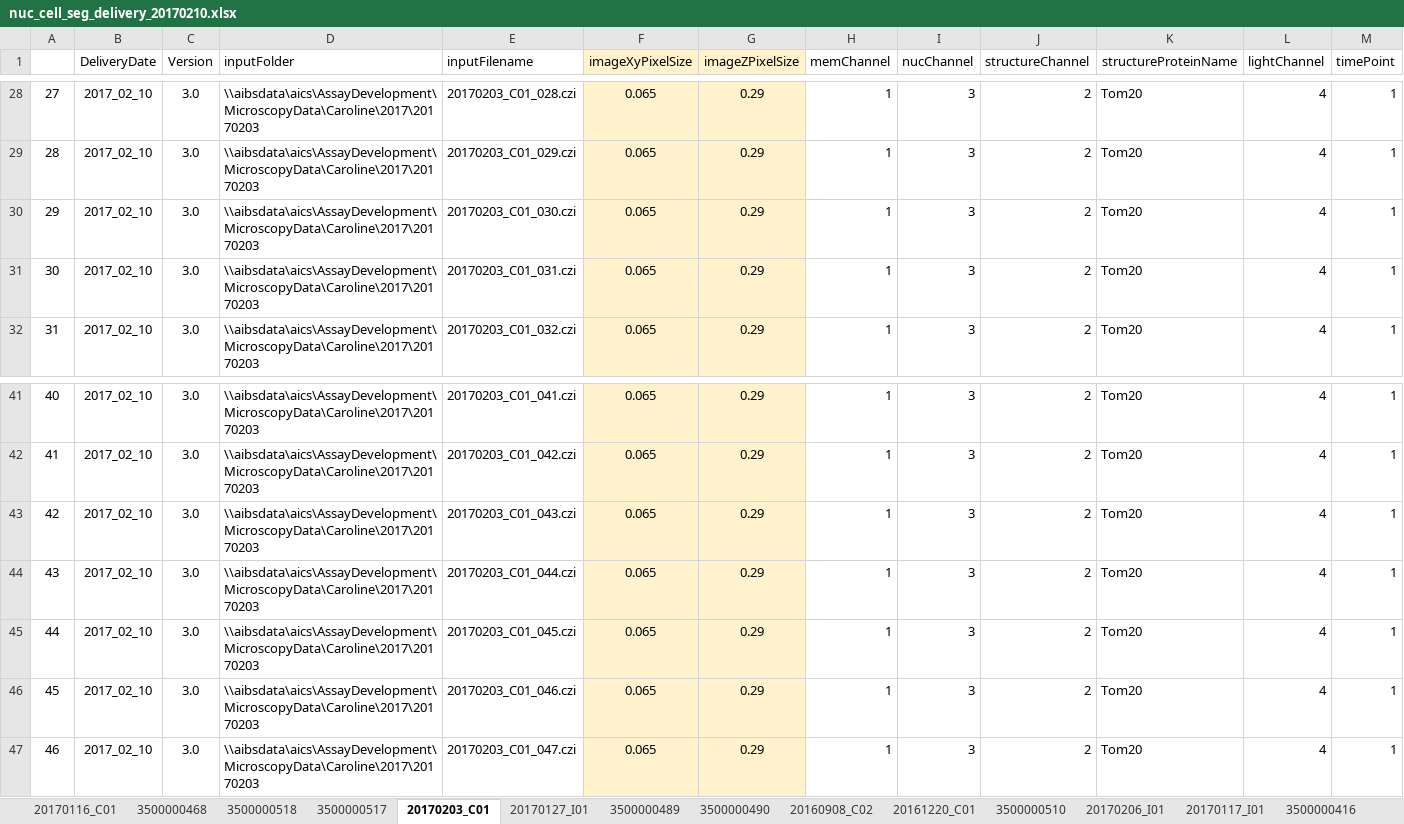
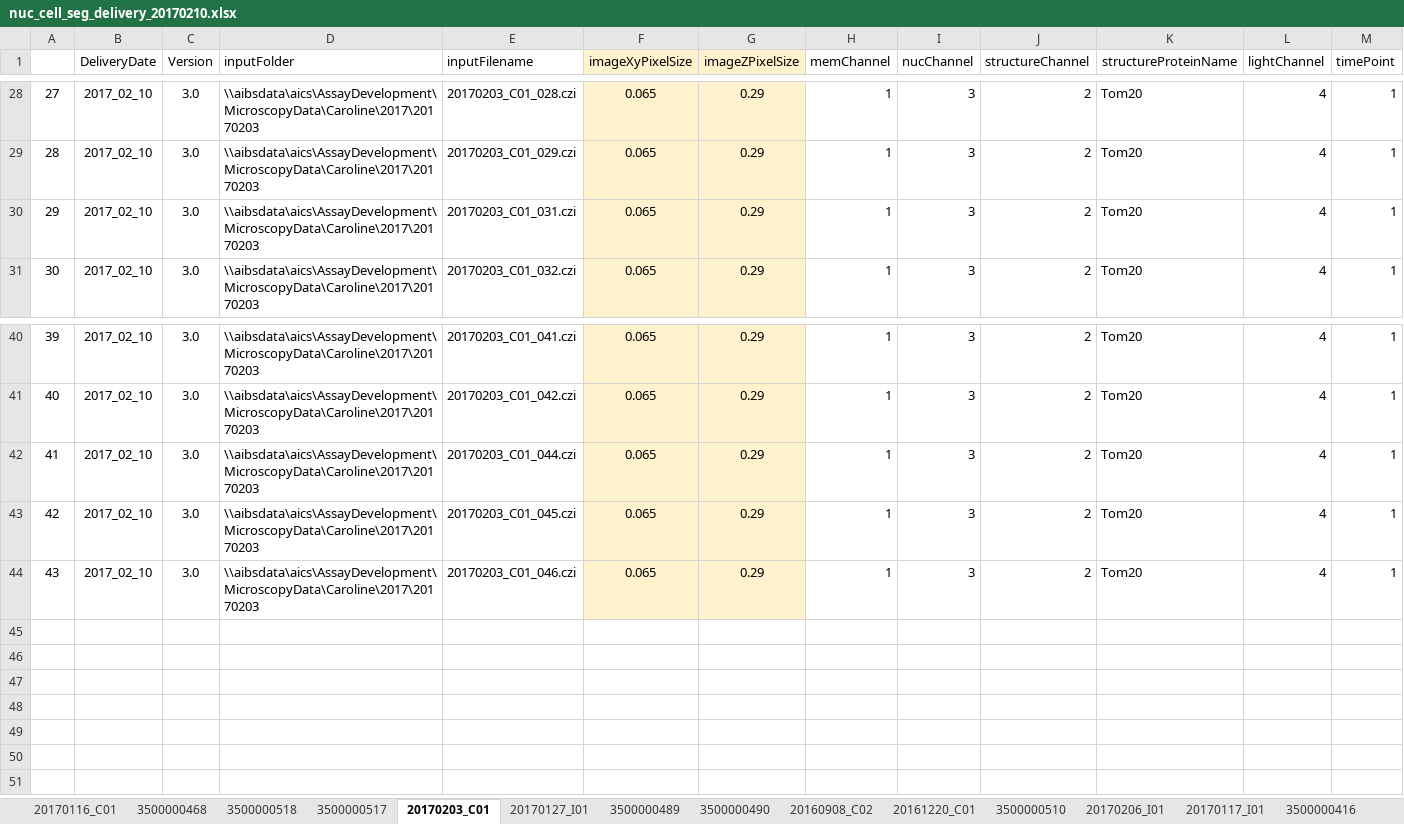
Before and after one commit to allen-cell-animated/cellbrowser-tools, an Excel workbook: data/nuc_cell_seg_delivery_20170210/nuc_cell_seg_delivery_20170210.xlsx, sheet 20170203_C01, drawn as a sheet; only a part is shown, gaps mark what is left out; values as stored, in another font and other column widths than the file's, no borders; removed rows and columns are numbered as before the commit, all else as after; rows hold the shown columns only; the diff names each change by its address in the sheet, - before the commit and + after, or states it on an @@ line.

```diff
--- a/data/nuc_cell_seg_delivery_20170210/nuc_cell_seg_delivery_20170210.xlsx (sheet 20170203_C01)
+++ b/data/nuc_cell_seg_delivery_20170210/nuc_cell_seg_delivery_20170210.xlsx (sheet 20170203_C01)
-row 30: 29 | 2017_02_10 | 3.0 | \\aibsdata\aics\AssayDevelopment\MicroscopyData\Caroline\2017\20170203 | 20170203_C01_030.czi | 0.065 | 0.29 | 1 | 3 | 2 | Tom20 | 4 | 1
@@ column A renumbered between rows 30 and 44 @@
-row 43: 42 | 2017_02_10 | 3.0 | \\aibsdata\aics\AssayDevelopment\MicroscopyData\Caroline\2017\20170203 | 20170203_C01_043.czi | 0.065 | 0.29 | 1 | 3 | 2 | Tom20 | 4 | 1
-row 47: 46 | 2017_02_10 | 3.0 | \\aibsdata\aics\AssayDevelopment\MicroscopyData\Caroline\2017\20170203 | 20170203_C01_047.czi | 0.065 | 0.29 | 1 | 3 | 2 | Tom20 | 4 | 1
```
Also changed, not shown: sheet 20170127_I01, sheet 20160908_C02, sheet 20170117_I01, sheet 20170206_I01, sheet 20161220_C01, formulas that keep their value, 6 other files.
